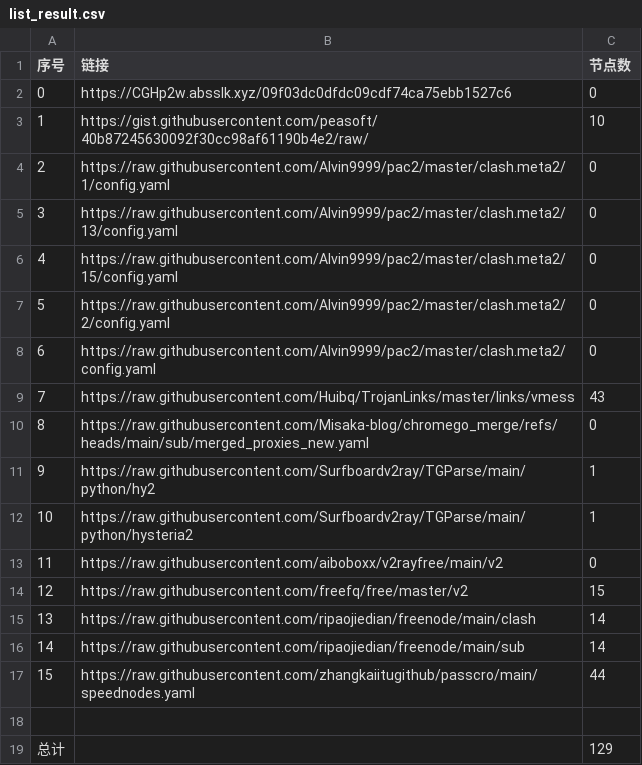
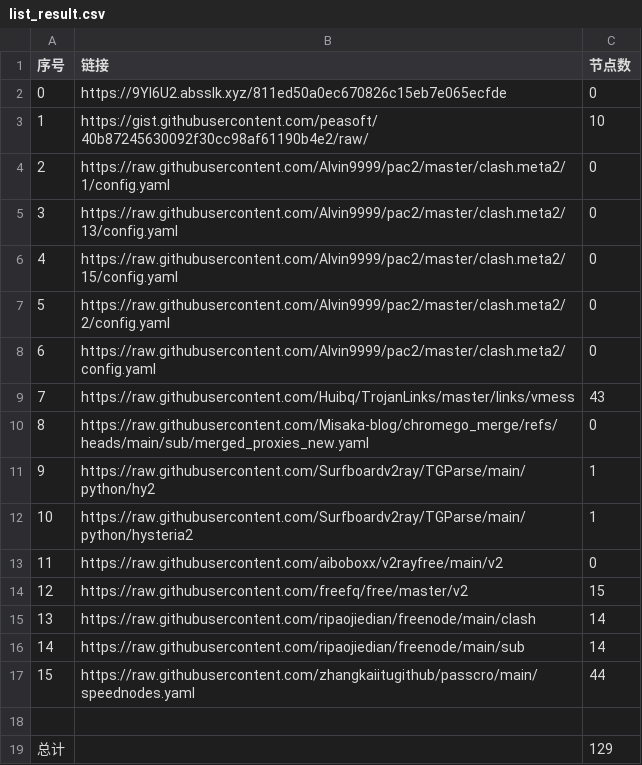
Before and after one commit to liuhtt/liunomorewalls, a CSV file: list_result.csv, drawn as a sheet.

```diff
--- a/list_result.csv
+++ b/list_result.csv
@@ -1,3 +1,3 @@
 序号,链接,节点数
-0,https://CGHp2w.absslk.xyz/09f03dc0dfdc09cdf74ca75ebb1527c6,0
+0,https://9YI6U2.absslk.xyz/811ed50a0ec670826c15eb7e065ecfde,0
 1,https://gist.githubusercontent.com/peasoft/40b87245630092f30cc98af61190b4e2/raw/,10
```
Also changed, not shown: 3 other files.
